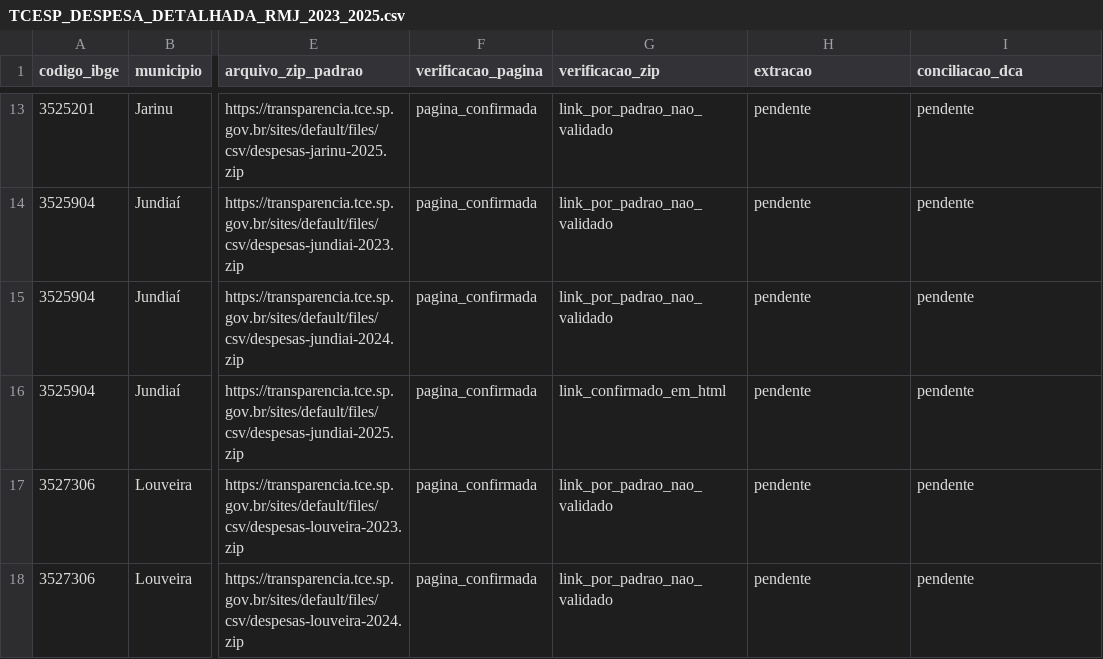
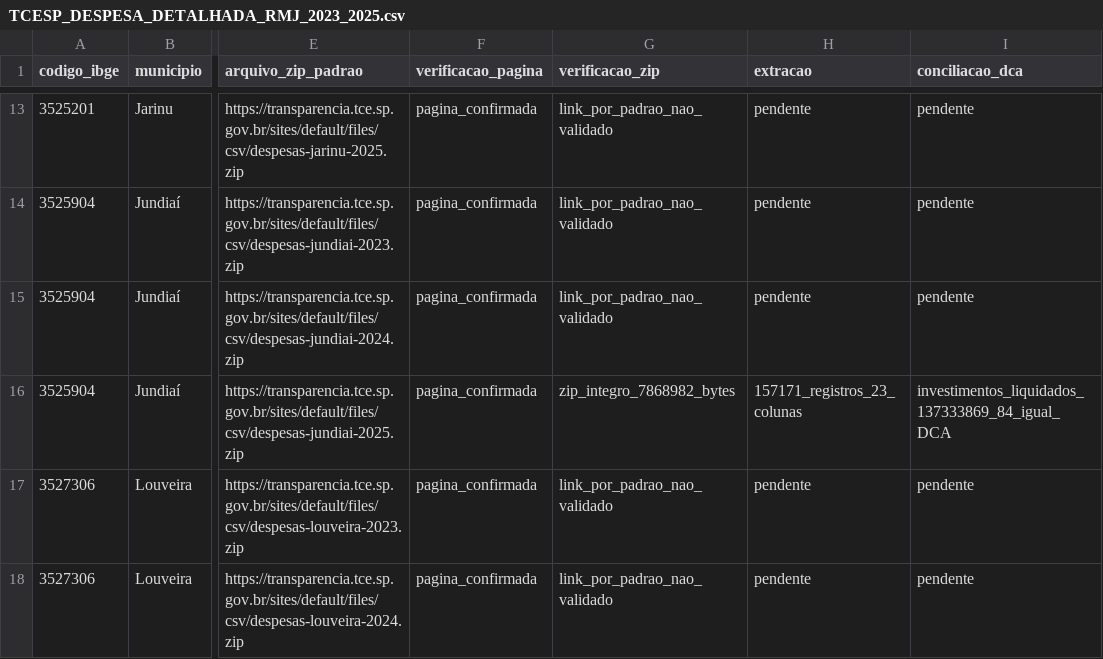
Before and after one commit to hilaliskandar/mapa_do_tesouro, a CSV file: editorial/rmj/TCESP_DESPESA_DETALHADA_RMJ_2023_2025.csv, drawn as a sheet; only a part is shown, gaps mark what is left out; the diff names each change by its address in the sheet, - before the commit and + after, or states it on an @@ line.

Commit message:
dados: registrar piloto Jundiai validado e conciliado em 2025

```diff
--- a/editorial/rmj/TCESP_DESPESA_DETALHADA_RMJ_2023_2025.csv
+++ b/editorial/rmj/TCESP_DESPESA_DETALHADA_RMJ_2023_2025.csv
-G16 (verificacao_zip): link_confirmado_em_html
+G16 (verificacao_zip): zip_integro_7868982_bytes
-H16 (extracao): pendente
+H16 (extracao): 157171_registros_23_colunas
-I16 (conciliacao_dca): pendente
+I16 (conciliacao_dca): investimentos_liquidados_137333869_84_igual_DCA
```
